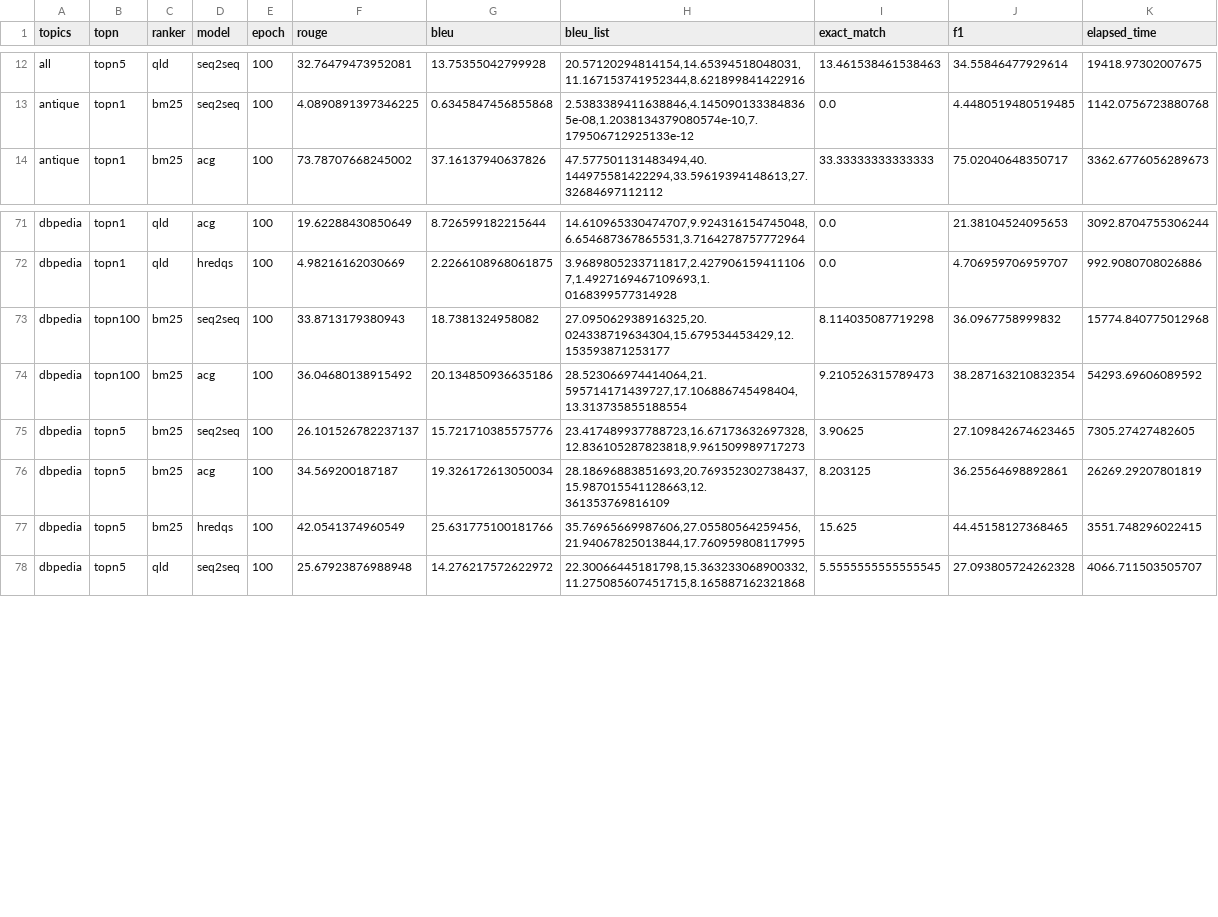
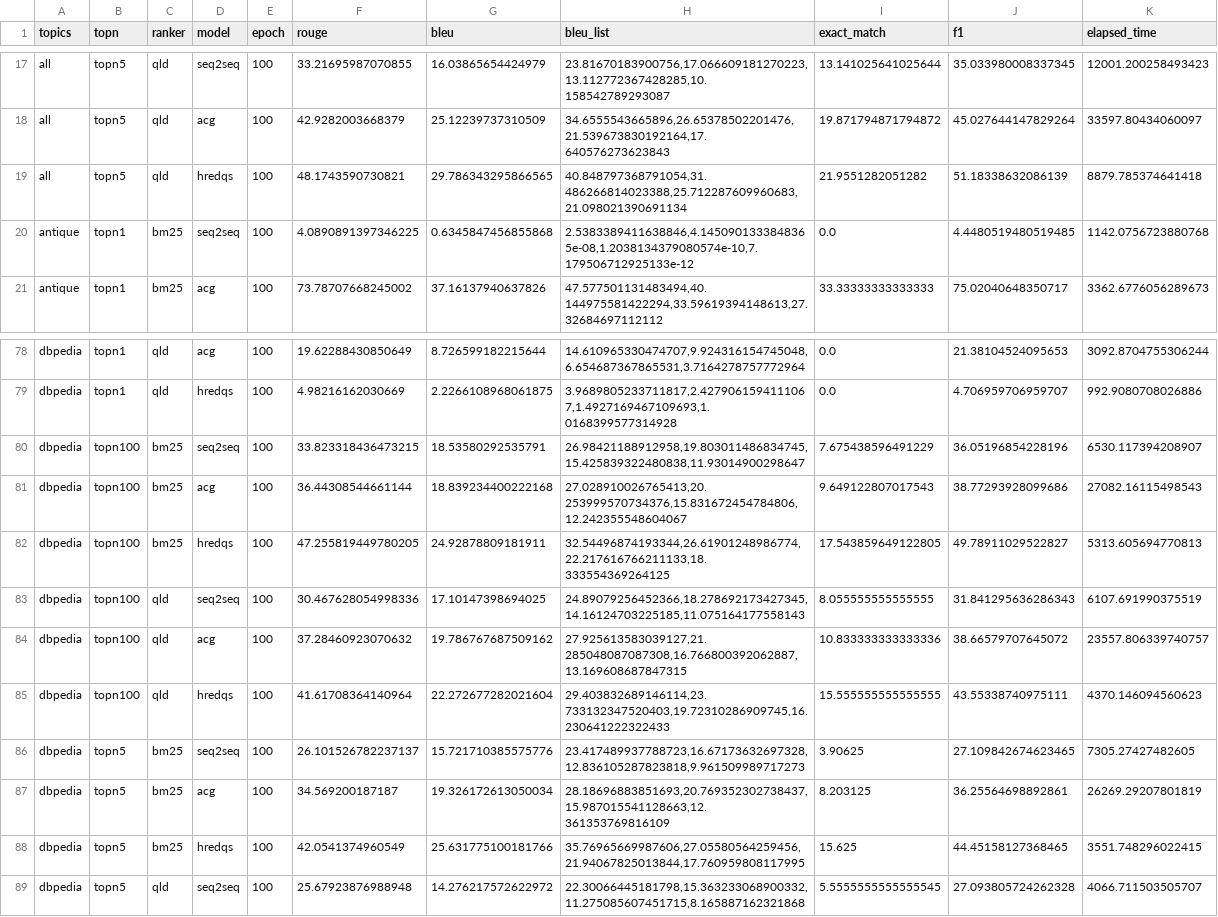
Before and after one commit to hosseinfani/ReQue, a CSV file: qs/ouptput/agg_results.csv, drawn as a sheet; only a part is shown, gaps mark what is left out; addresses are those after the commit; the diff covers the shown part only; the diff names each change by its address in the sheet, - before the commit and + after, or states it on an @@ line.

```diff
--- a/qs/ouptput/agg_results.csv
+++ b/qs/ouptput/agg_results.csv
-F17 (rouge): 32.76479473952081
+F17 (rouge): 33.21695987070855
-G17 (bleu): 13.75355042799928
+G17 (bleu): 16.03865654424979
-H17 (bleu_list): 20.57120294814154,14.65394518048031,11.167153741952344,8.621899841422916
+H17 (bleu_list): 23.81670183900756,17.066609181270223,13.112772367428285,10.158542789293087
-I17 (exact_match): 13.461538461538463
+I17 (exact_match): 13.141025641025644
-J17 (f1): 34.55846477929614
+J17 (f1): 35.033980008337345
-K17 (elapsed_time): 19418.97302007675
+K17 (elapsed_time): 12001.200258493423
+row 18: all | topn5 | qld | acg | 100 | 42.9282003668379 | 25.12239737310509 | 34.6555543665896,26.65378502201476,21.539673830192164,17.640576273623843 | 19.871794871794872 | 45.027644147829264 | 33597.80434060097
+row 19: all | topn5 | qld | hredqs | 100 | 48.1743590730821 | 29.786343295866565 | 40.848797368791054,31.486266814023388,25.712287609960683,21.098021390691134 | 21.9551282051282 | 51.18338632086139 | 8879.785374641418
-F80 (rouge): 33.8713179380943
+F80 (rouge): 33.823318436473215
-G80 (bleu): 18.7381324958082
+G80 (bleu): 18.53580292535791
-H80 (bleu_list): 27.095062938916325,20.024338719634304,15.679534453429,12.153593871253177
+H80 (bleu_list): 26.98421188912958,19.803011486834745,15.425839322480838,11.93014900298647
-I80 (exact_match): 8.114035087719298
+I80 (exact_match): 7.675438596491229
-J80 (f1): 36.0967758999832
+J80 (f1): 36.05196854228196
-K80 (elapsed_time): 15774.840775012968
+K80 (elapsed_time): 6530.117394208907
-F81 (rouge): 36.04680138915492
+F81 (rouge): 36.44308544661144
-G81 (bleu): 20.134850936635186
+G81 (bleu): 18.839234400222168
-H81 (bleu_list): 28.523066974414064,21.595714171439727,17.106886745498404,13.313735855188554
+H81 (bleu_list): 27.028910026765413,20.253999570734376,15.831672454784806,12.242355548604067
-I81 (exact_match): 9.210526315789473
+I81 (exact_match): 9.649122807017543
-J81 (f1): 38.287163210832354
+J81 (f1): 38.77293928099686
-K81 (elapsed_time): 54293.69606089592
+K81 (elapsed_time): 27082.16115498543
+row 82: dbpedia | topn100 | bm25 | hredqs | 100 | 47.255819449780205 | 24.92878809181911 | 32.54496874193344,26.61901248986774,22.217616766211133,18.333554369264125 | 17.543859649122805 | 49.78911029522827 | 5313.605694770813
+row 83: dbpedia | topn100 | qld | seq2seq | 100 | 30.467628054998336 | 17.10147398694025 | 24.89079256452366,18.278692173427345,14.16124703225185,11.075164177558143 | 8.055555555555555 | 31.841295636286343 | 6107.691990375519
+row 84: dbpedia | topn100 | qld | acg | 100 | 37.28460923070632 | 19.786767687509162 | 27.925613583039127,21.285048087087308,16.766800392062887,13.169608687847315 | 10.833333333333336 | 38.66579707645072 | 23557.806339740757
+row 85: dbpedia | topn100 | qld | hredqs | 100 | 41.61708364140964 | 22.272677282021604 | 29.403832689146114,23.733132347520403,19.72310286909745,16.230641222322433 | 15.555555555555555 | 43.55338740975111 | 4370.146094560623
```
Also changed, not shown: 5 added rows and 23 edited cells elsewhere in this file.
